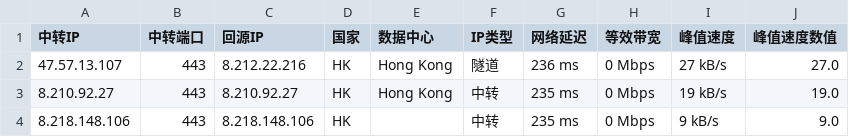
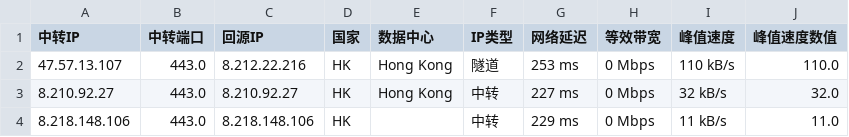
Before and after one commit to xj888xj/iptest-bestcf, a CSV file: oldcsv/latest_sorted-HK.csv, drawn as a sheet.

```diff
--- a/oldcsv/latest_sorted-HK.csv
+++ b/oldcsv/latest_sorted-HK.csv
@@ -1,4 +1,4 @@
 中转IP,中转端口,回源IP,国家,数据中心,IP类型,网络延迟,等效带宽,峰值速度,峰值速度数值
-47.57.13.107,443,8.212.22.216,HK,Hong Kong,隧道,236 ms,0 Mbps,27 kB/s,27.0
-8.210.92.27,443,8.210.92.27,HK,Hong Kong,中转,235 ms,0 Mbps,19 kB/s,19.0
-8.218.148.106,443,8.218.148.106,HK,,中转,235 ms,0 Mbps,9 kB/s,9.0
+47.57.13.107,443.0,8.212.22.216,HK,Hong Kong,隧道,253 ms,0 Mbps,110 kB/s,110.0
+8.210.92.27,443.0,8.210.92.27,HK,Hong Kong,中转,227 ms,0 Mbps,32 kB/s,32.0
+8.218.148.106,443.0,8.218.148.106,HK,,中转,229 ms,0 Mbps,11 kB/s,11.0
```
Also changed, not shown: latest_sorted-SG.csv, latest_sorted-US.csv, 9 other files.
